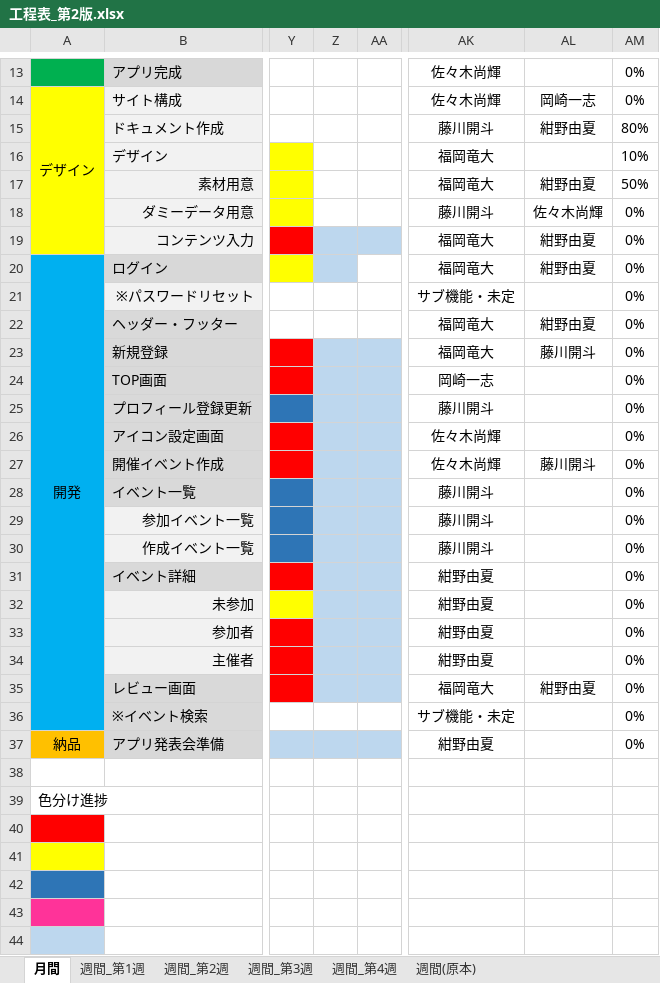
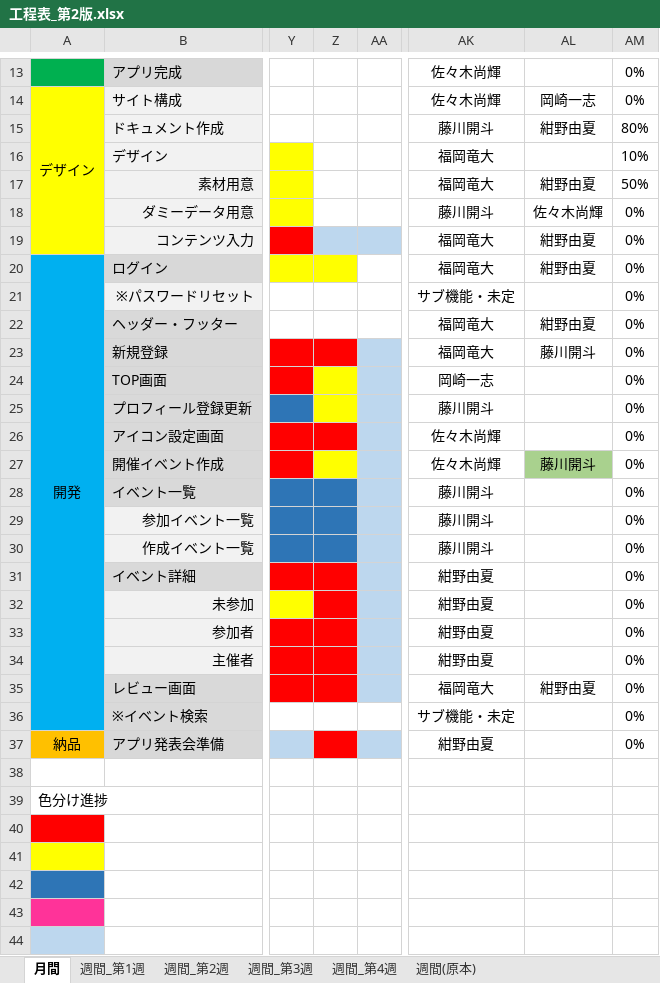
Before and after one commit to plusdojo2024/E4, an Excel workbook: doc/30_工程表/工程表_第2版.xlsx, sheet 月間, drawn as a sheet; only a part is shown, gaps mark what is left out; values as stored, in another font and other column widths than the file's, no borders; charts and pictures and conditional formats not drawn; the diff names each change by its address in the sheet, - before the commit and + after, or states it on an @@ line.

```diff
--- a/doc/30_工程表/工程表_第2版.xlsx (sheet 月間)
+++ b/doc/30_工程表/工程表_第2版.xlsx (sheet 月間)
-Z20 fill: #BDD7EE
+Z20 fill: #FFFF00
-Z23 fill: #BDD7EE
+Z23 fill: #FF0000
-Z24:Z25 fill: #BDD7EE
+Z24:Z25 fill: #FFFF00
-Z26 fill: #BDD7EE
+Z26 fill: #FF0000
-Z27 fill: #BDD7EE
+Z27 fill: #FFFF00
-AL27 fill: none
+AL27 fill: #A9D18E
-Z28:Z30 fill: #BDD7EE
+Z28:Z30 fill: #2E75B6
-Z31:Z35 fill: #BDD7EE
+Z31:Z35 fill: #FF0000
-Z37 fill: #BDD7EE
+Z37 fill: #FF0000
```
Also changed, not shown: 3 other files.
